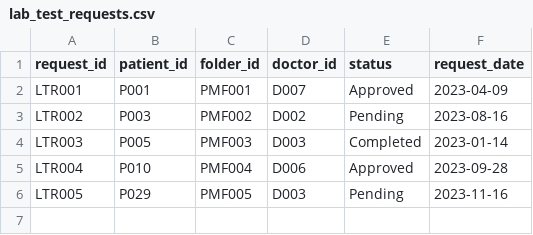
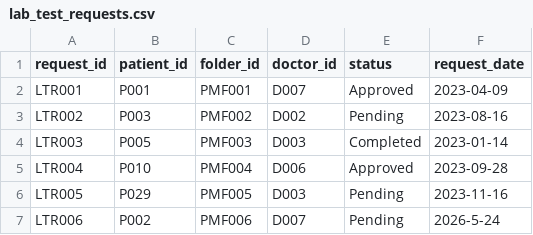
Before and after one commit to thanasisfekas/S3K0-L---9JPRJEGS, a CSV file: Project-code/Seperate-Use_Cases-code/uc5/lab_test_requests.csv, drawn as a sheet.

```diff
--- a/Project-code/Seperate-Use_Cases-code/uc5/lab_test_requests.csv
+++ b/Project-code/Seperate-Use_Cases-code/uc5/lab_test_requests.csv
@@ -6 +6,2 @@ LTR004,P010,PMF004,D006,Approved,2023-09-28
 LTR005,P029,PMF005,D003,Pending,2023-11-16
+LTR006,P002,PMF006,D007,Pending,2026-5-24
```
Also changed, not shown: 7 other files.
